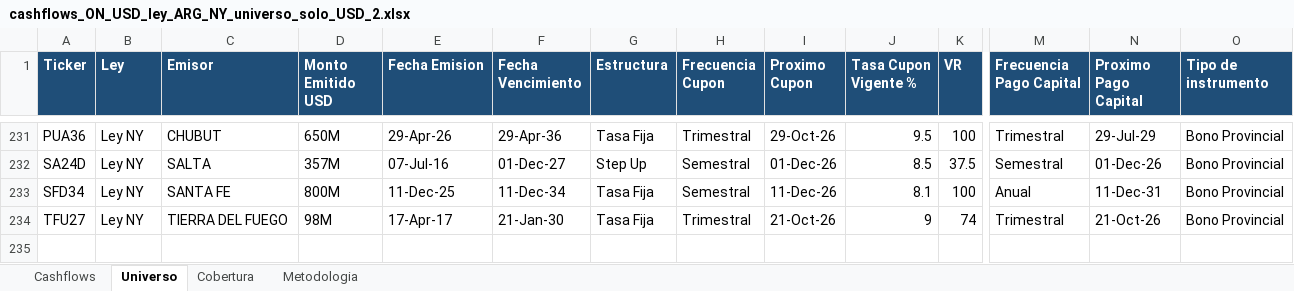
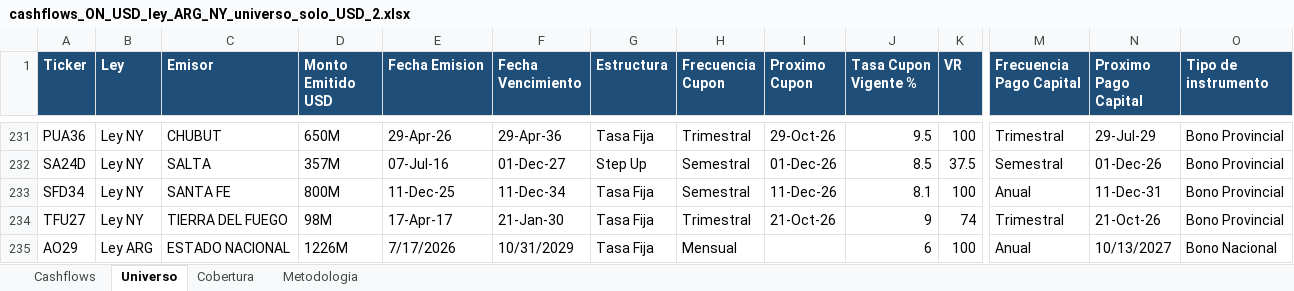
Before and after one commit to mateoreverter/Cashflowsv3, an Excel workbook: cashflows_ON_USD_ley_ARG_NY_universo_solo_USD_2.xlsx, sheet Universo, drawn as a sheet; only a part is shown, gaps mark what is left out; values as stored, in another font and other column widths than the file's, no borders; table styles not drawn; rows hold the shown columns only; the diff names each change by its address in the sheet, - before the commit and + after, or states it on an @@ line.

```diff
--- a/cashflows_ON_USD_ley_ARG_NY_universo_solo_USD_2.xlsx (sheet Universo)
+++ b/cashflows_ON_USD_ley_ARG_NY_universo_solo_USD_2.xlsx (sheet Universo)
+row 235: AO29 | Ley ARG | ESTADO NACIONAL | 1226M | 7/17/2026 | 10/31/2029 | Tasa Fija | Mensual |  | 6 | 100 | Anual | 10/13/2027 | Bono Nacional
```
Also changed, not shown: charts or pictures, flujos.xlsx.
